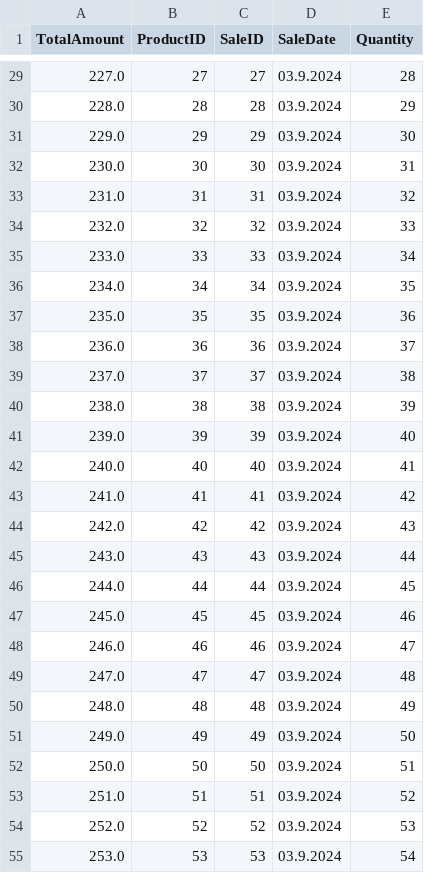
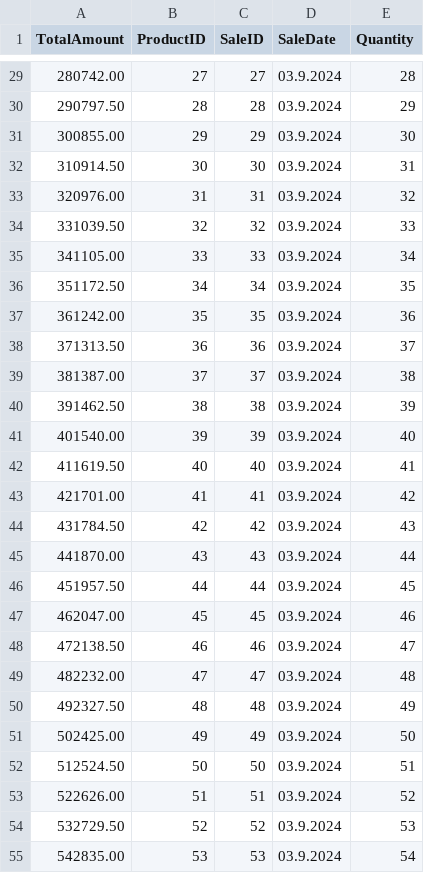
Before and after one commit to OmarT123/Simple-Database-Engine, a CSV file: Sale/Page1.csv, drawn as a sheet; only a part is shown, gaps mark what is left out; the diff covers the shown part only.

```diff
--- a/Sale/Page1.csv
+++ b/Sale/Page1.csv
@@ -29,27 +29,27 @@ TotalAmount,ProductID,SaleID,SaleDate,Quantity,
-227.0,27,27,03.9.2024,28,
-228.0,28,28,03.9.2024,29,
-229.0,29,29,03.9.2024,30,
-230.0,30,30,03.9.2024,31,
-231.0,31,31,03.9.2024,32,
-232.0,32,32,03.9.2024,33,
-233.0,33,33,03.9.2024,34,
-234.0,34,34,03.9.2024,35,
-235.0,35,35,03.9.2024,36,
-236.0,36,36,03.9.2024,37,
-237.0,37,37,03.9.2024,38,
-238.0,38,38,03.9.2024,39,
-239.0,39,39,03.9.2024,40,
-240.0,40,40,03.9.2024,41,
-241.0,41,41,03.9.2024,42,
-242.0,42,42,03.9.2024,43,
-243.0,43,43,03.9.2024,44,
-244.0,44,44,03.9.2024,45,
-245.0,45,45,03.9.2024,46,
-246.0,46,46,03.9.2024,47,
-247.0,47,47,03.9.2024,48,
-248.0,48,48,03.9.2024,49,
-249.0,49,49,03.9.2024,50,
-250.0,50,50,03.9.2024,51,
-251.0,51,51,03.9.2024,52,
-252.0,52,52,03.9.2024,53,
-253.0,53,53,03.9.2024,54,
+280742.00,27,27,03.9.2024,28,
+290797.50,28,28,03.9.2024,29,
+300855.00,29,29,03.9.2024,30,
+310914.50,30,30,03.9.2024,31,
+320976.00,31,31,03.9.2024,32,
+331039.50,32,32,03.9.2024,33,
+341105.00,33,33,03.9.2024,34,
+351172.50,34,34,03.9.2024,35,
+361242.00,35,35,03.9.2024,36,
+371313.50,36,36,03.9.2024,37,
+381387.00,37,37,03.9.2024,38,
+391462.50,38,38,03.9.2024,39,
+401540.00,39,39,03.9.2024,40,
+411619.50,40,40,03.9.2024,41,
+421701.00,41,41,03.9.2024,42,
+431784.50,42,42,03.9.2024,43,
+441870.00,43,43,03.9.2024,44,
+451957.50,44,44,03.9.2024,45,
+462047.00,45,45,03.9.2024,46,
+472138.50,46,46,03.9.2024,47,
+482232.00,47,47,03.9.2024,48,
+492327.50,48,48,03.9.2024,49,
+502425.00,49,49,03.9.2024,50,
+512524.50,50,50,03.9.2024,51,
+522626.00,51,51,03.9.2024,52,
+532729.50,52,52,03.9.2024,53,
+542835.00,53,53,03.9.2024,54,
```
Also changed, not shown: 73 edited cells elsewhere in this file, Product/Page1.csv, Product/Page2.csv, 9 other files.
